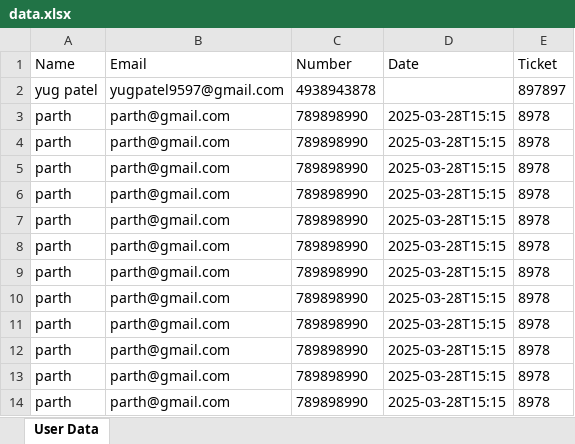
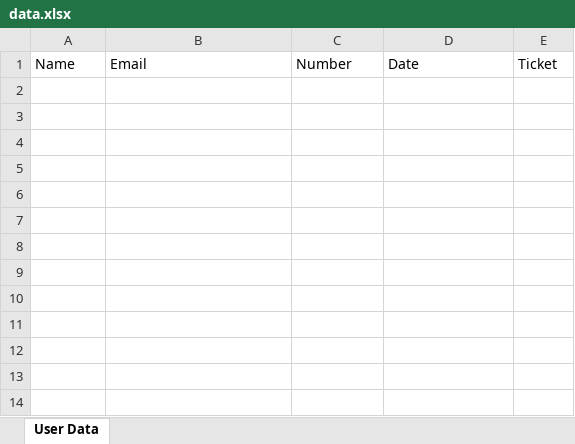
Before and after one commit to yugpatel9597/airport, an Excel workbook: data.xlsx, sheet User Data, drawn as a sheet; values as stored, in another font and other column widths than the file's, no borders; the diff names each change by its address in the sheet, - before the commit and + after, or states it on an @@ line.

Commit message:
Add files via upload

```diff
--- a/data.xlsx (sheet User Data)
+++ b/data.xlsx (sheet User Data)
-row 2: yug patel | yugpatel9597@gmail.com | 4938943878 |  | 897897
-row 3: parth | parth@gmail.com | 789898990 | 2025-03-28T15:15 | 8978
-row 4: parth | parth@gmail.com | 789898990 | 2025-03-28T15:15 | 8978
-row 5: parth | parth@gmail.com | 789898990 | 2025-03-28T15:15 | 8978
-row 6: parth | parth@gmail.com | 789898990 | 2025-03-28T15:15 | 8978
-row 7: parth | parth@gmail.com | 789898990 | 2025-03-28T15:15 | 8978
-row 8: parth | parth@gmail.com | 789898990 | 2025-03-28T15:15 | 8978
-row 9: parth | parth@gmail.com | 789898990 | 2025-03-28T15:15 | 8978
-row 10: parth | parth@gmail.com | 789898990 | 2025-03-28T15:15 | 8978
-row 11: parth | parth@gmail.com | 789898990 | 2025-03-28T15:15 | 8978
-row 12: parth | parth@gmail.com | 789898990 | 2025-03-28T15:15 | 8978
-row 13: parth | parth@gmail.com | 789898990 | 2025-03-28T15:15 | 8978
-row 14: parth | parth@gmail.com | 789898990 | 2025-03-28T15:15 | 8978
```
